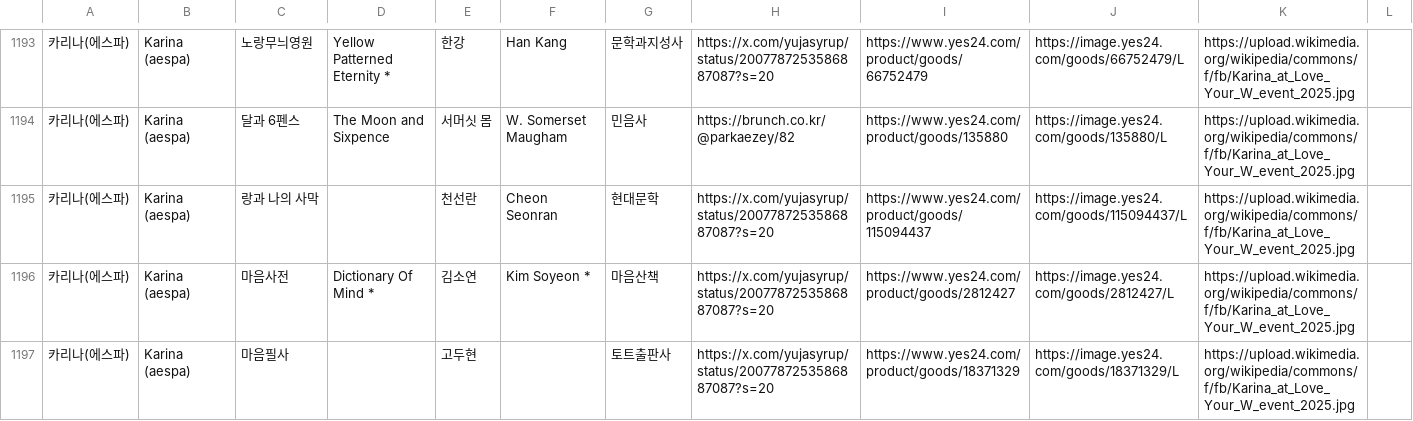
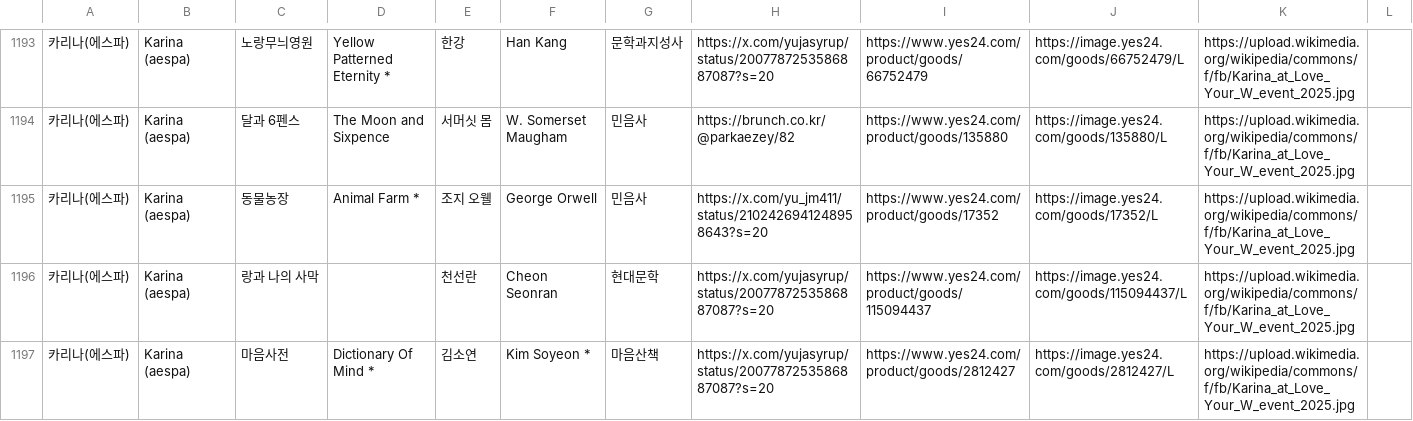
Before and after one commit to hwiruruk/favoread, a CSV file: data.csv, drawn as a sheet; only a part is shown, gaps mark what is left out; the shorter side is filled out with more unchanged rows; the diff names each change by its address in the sheet, - before the commit and + after, or states it on an @@ line.

Commit message:
편집기에서 데이터 업데이트 (2026-09-22 23:29)

```diff
--- a/data.csv
+++ b/data.csv
+row 1195: 카리나(에스파) | Karina (aespa) | 동물농장 | Animal Farm * | 조지 오웰 | George Orwell | 민음사 | https://x.com/yu_jm411/status/2102426941248958643?s=20 | https://www.yes24.com/product/goods/17352 | https://image.yes24.com/goods/17352/L | https://upload.wikimedia.org/wikipedia/commons/f/fb/Karina_at_Love_Your_W_event_2025.jpg
```
